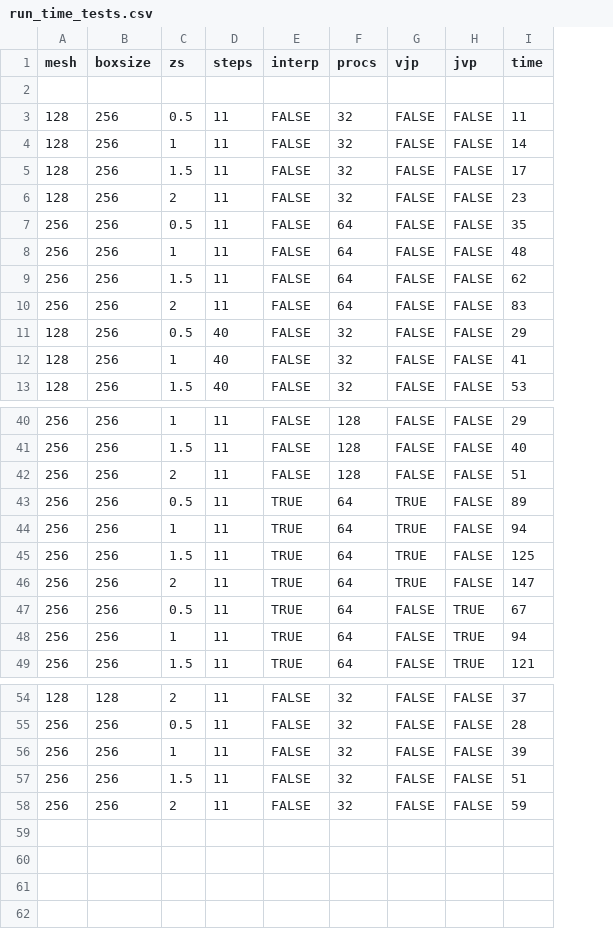
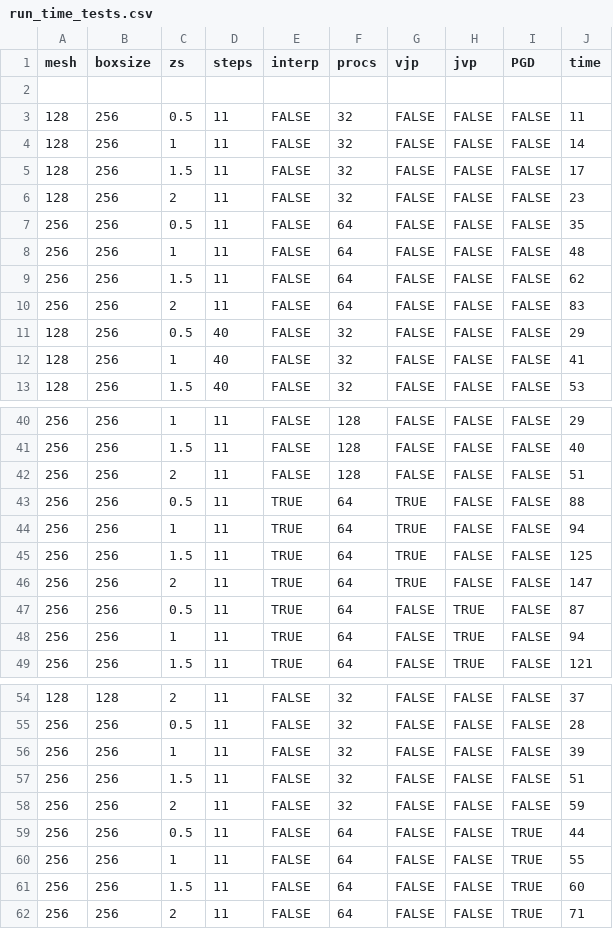
Before and after one commit to VMBoehm/MADLens, a CSV file: timing_tests/run_time_tests.csv, drawn as a sheet; only a part is shown, gaps mark what is left out; addresses are those after the commit; the diff names each change by its address in the sheet, - before the commit and + after, or states it on an @@ line.

Commit message:
updated timing

```diff
--- a/timing_tests/run_time_tests.csv
+++ b/timing_tests/run_time_tests.csv
+column I (PGD), rows 3-13: all FALSE; rows 40-49: all FALSE; rows 54-58: all FALSE
-J43 (time): 89
+J43 (time): 88
-J47 (time): 67
+J47 (time): 87
+row 59: 256 | 256 | 0.5 | 11 | FALSE | 64 | FALSE | FALSE | TRUE | 44
+row 60: 256 | 256 | 1 | 11 | FALSE | 64 | FALSE | FALSE | TRUE | 55
+row 61: 256 | 256 | 1.5 | 11 | FALSE | 64 | FALSE | FALSE | TRUE | 60
+row 62: 256 | 256 | 2 | 11 | FALSE | 64 | FALSE | FALSE | TRUE | 71
```
